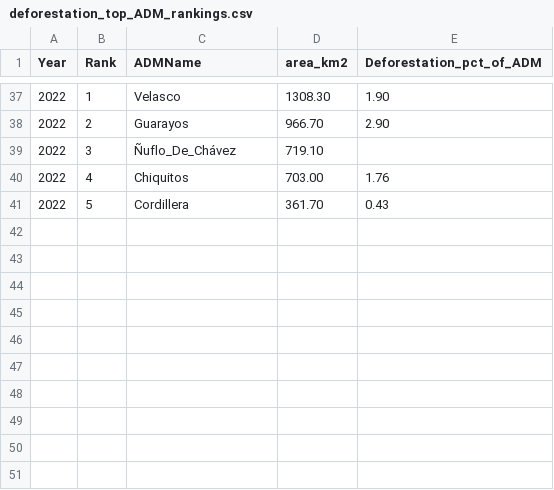
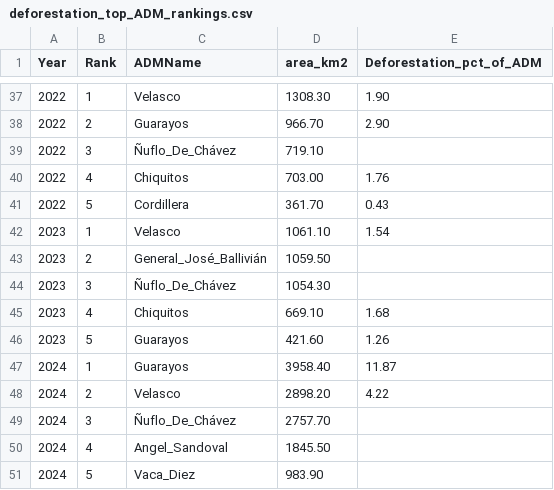
Before and after one commit to datapartnership/bolivia-economic-monitor, a CSV file: notebooks/my_deforestation_outputs/deforestation_top_ADM_rankings.csv, drawn as a sheet; only a part is shown, gaps mark what is left out.

Commit message:
Update 2023-2024 deforestation  analysis notebook and push new outputs

```diff
--- a/notebooks/my_deforestation_outputs/deforestation_top_ADM_rankings.csv
+++ b/notebooks/my_deforestation_outputs/deforestation_top_ADM_rankings.csv
@@ -41 +41,11 @@ Year,Rank,ADMName,area_km2,Deforestation_pct_of_ADM
 2022,5,Cordillera,361.70,0.43
+2023,1,Velasco,1061.10,1.54
+2023,2,General_José_Ballivián,1059.50,
+2023,3,Ñuflo_De_Chávez,1054.30,
+2023,4,Chiquitos,669.10,1.68
+2023,5,Guarayos,421.60,1.26
+2024,1,Guarayos,3958.40,11.87
+2024,2,Velasco,2898.20,4.22
+2024,3,Ñuflo_De_Chávez,2757.70,
+2024,4,Angel_Sandoval,1845.50,
+2024,5,Vaca_Diez,983.90,
```
Also changed, not shown: notebooks/my_deforestation_outputs/deforestation_change_leaders.csv, 8 other files.
